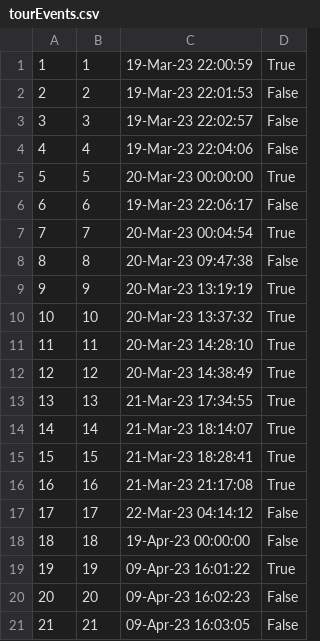
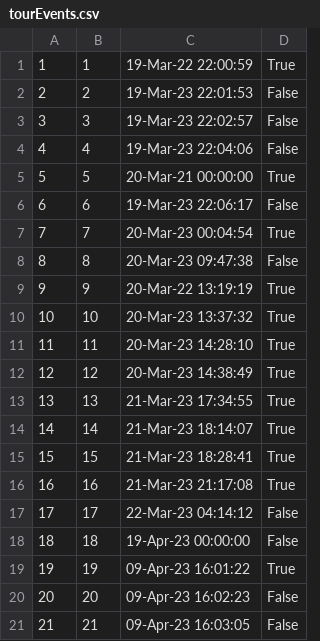
Before and after one commit to ayadjo/Grupa7_TimC, a CSV file: InitialProject/Resources/Data/tourEvents.csv, drawn as a sheet.

```diff
--- a/InitialProject/Resources/Data/tourEvents.csv
+++ b/InitialProject/Resources/Data/tourEvents.csv
@@ -1,2 +1,2 @@
-1|1|19-Mar-23 22:00:59|True
+1|1|19-Mar-22 22:00:59|True
 2|2|19-Mar-23 22:01:53|False
@@ -4,3 +4,3 @@
 4|4|19-Mar-23 22:04:06|False
-5|5|20-Mar-23 00:00:00|True
+5|5|20-Mar-21 00:00:00|True
 6|6|19-Mar-23 22:06:17|False
@@ -8,3 +8,3 @@
 8|8|20-Mar-23 09:47:38|False
-9|9|20-Mar-23 13:19:19|True
+9|9|20-Mar-22 13:19:19|True
 10|10|20-Mar-23 13:37:32|True
```
Also changed, not shown: InitialProject/Resources/Data/tourReservation.csv, InitialProject/Resources/Data/tourreservation.csv, 25 other files.
